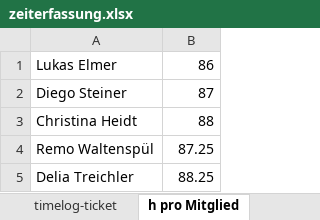
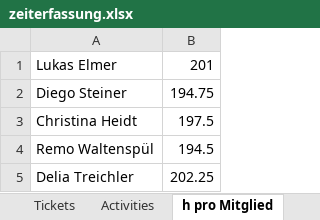
Before and after one commit to lukaselmer/hsr-mrt-software-engineering-2-project, an Excel workbook: doc/01_Projektplan/zeiterfassung.xlsx, sheet h pro Mitglied, drawn as a sheet; values as stored, in another font and other column widths than the file's, no borders; the diff names each change by its address in the sheet, - before the commit and + after, or states it on an @@ line.

```diff
--- a/doc/01_Projektplan/zeiterfassung.xlsx (sheet h pro Mitglied)
+++ b/doc/01_Projektplan/zeiterfassung.xlsx (sheet h pro Mitglied)
-sheet tab: timelog-ticket
+sheet tab: Activities
-B1: 86
+B1: 201
-B2: 87
+B2: 194.75
-B3: 88
+B3: 197.5
-B4: 87.25
+B4: 194.5
-B5: 88.25
+B5: 202.25
```
Also changed, not shown: sheet Timelog, sheet Tickets, sheet h pro Ticket, sheet h pro Tag, other sheet tabs, formulas that keep their value, charts or pictures, 4 other files.
